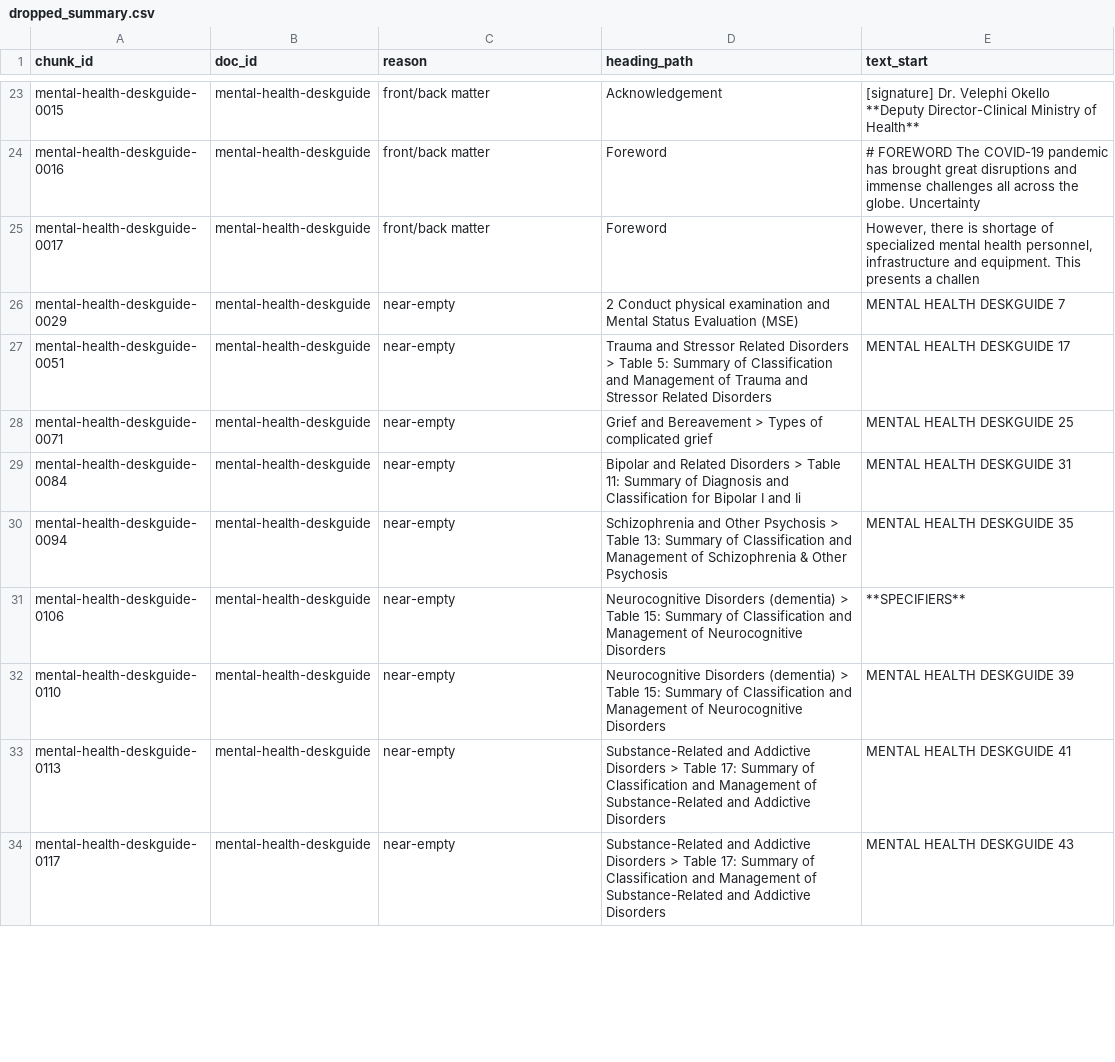
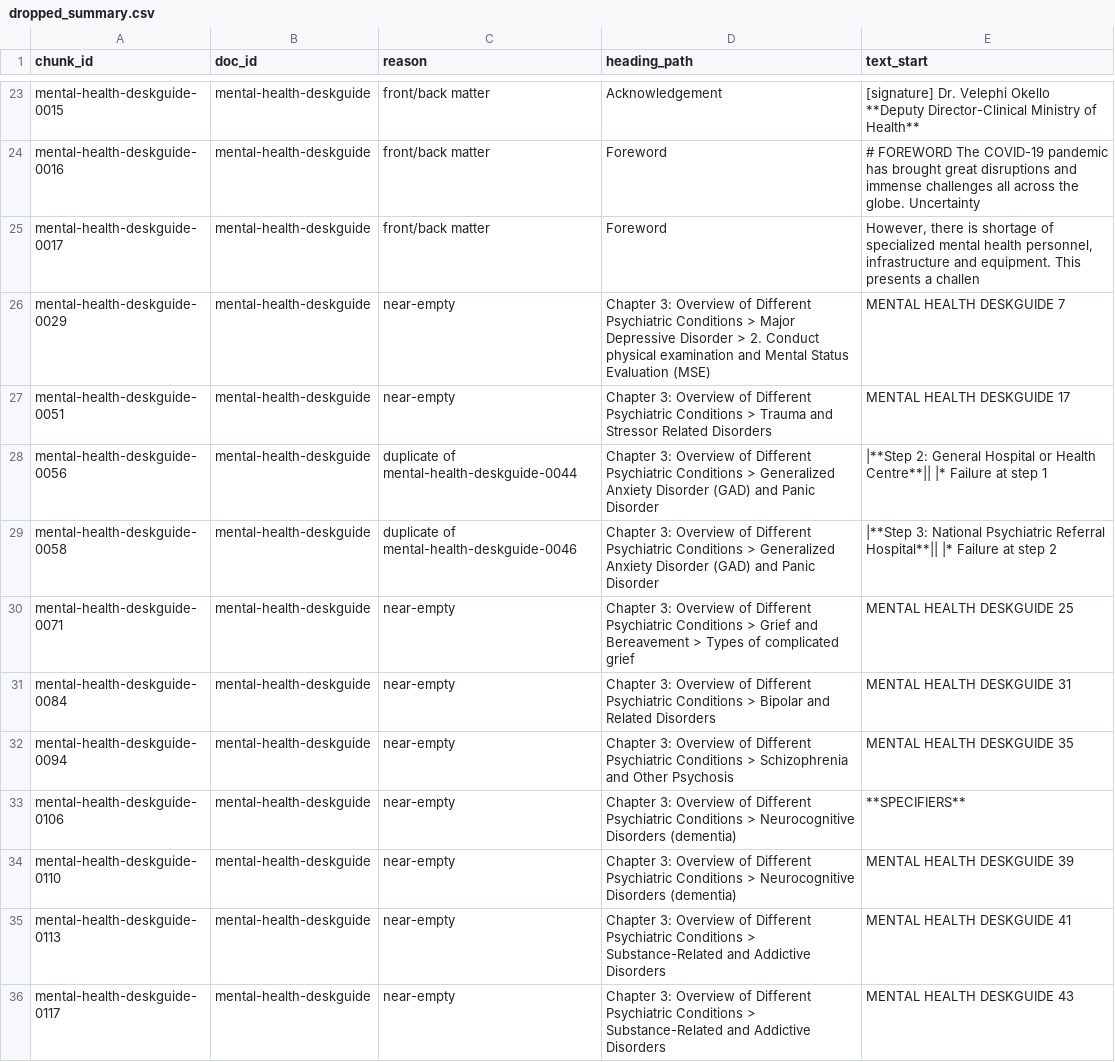
Before and after one commit to ydfriedman/Eswatini-ASR, a CSV file: 08_Clinical_Guidelines_Chat/chunks_v2/logs/dropped_summary.csv, drawn as a sheet; only a part is shown, gaps mark what is left out; the diff covers the shown part only.

```diff
--- a/08_Clinical_Guidelines_Chat/chunks_v2/logs/dropped_summary.csv
+++ b/08_Clinical_Guidelines_Chat/chunks_v2/logs/dropped_summary.csv
@@ -25,10 +25,12 @@ mental-health-deskguide-0016,mental-health-deskguide,front/back matter,Foreword,
 mental-health-deskguide-0017,mental-health-deskguide,front/back matter,Foreword,"However, there is shortage of specialized mental health personnel, infrastructure and equipment. This presents a challen"
-mental-health-deskguide-0029,mental-health-deskguide,near-empty,2 Conduct physical examination and Mental Status Evaluation (MSE),MENTAL HEALTH DESKGUIDE 7
-mental-health-deskguide-0051,mental-health-deskguide,near-empty,Trauma and Stressor Related Disorders > Table 5: Summary of Classification and Management of Trauma and Stressor Related Disorders,MENTAL HEALTH DESKGUIDE 17
-mental-health-deskguide-0071,mental-health-deskguide,near-empty,Grief and Bereavement > Types of complicated grief,MENTAL HEALTH DESKGUIDE 25
-mental-health-deskguide-0084,mental-health-deskguide,near-empty,Bipolar and Related Disorders > Table 11: Summary of Diagnosis and Classification for Bipolar I and Ii,MENTAL HEALTH DESKGUIDE 31
-mental-health-deskguide-0094,mental-health-deskguide,near-empty,Schizophrenia and Other Psychosis > Table 13: Summary of Classification and Management of Schizophrenia & Other Psychosis,MENTAL HEALTH DESKGUIDE 35
-mental-health-deskguide-0106,mental-health-deskguide,near-empty,Neurocognitive Disorders (dementia) > Table 15: Summary of Classification and Management of Neurocognitive Disorders,**SPECIFIERS**
-mental-health-deskguide-0110,mental-health-deskguide,near-empty,Neurocognitive Disorders (dementia) > Table 15: Summary of Classification and Management of Neurocognitive Disorders,MENTAL HEALTH DESKGUIDE 39
-mental-health-deskguide-0113,mental-health-deskguide,near-empty,Substance-Related and Addictive Disorders > Table 17: Summary of Classification and Management of Substance-Related and Addictive Disorders,MENTAL HEALTH DESKGUIDE 41
-mental-health-deskguide-0117,mental-health-deskguide,near-empty,Substance-Related and Addictive Disorders > Table 17: Summary of Classification and Management of Substance-Related and Addictive Disorders,MENTAL HEALTH DESKGUIDE 43
+mental-health-deskguide-0029,mental-health-deskguide,near-empty,Chapter 3: Overview of Different Psychiatric Conditions > Major Depressive Disorder > 2. Conduct physical examination and Mental Status Evaluation (MSE),MENTAL HEALTH DESKGUIDE 7
+mental-health-deskguide-0051,mental-health-deskguide,near-empty,Chapter 3: Overview of Different Psychiatric Conditions > Trauma and Stressor Related Disorders,MENTAL HEALTH DESKGUIDE 17
+mental-health-deskguide-0056,mental-health-deskguide,duplicate of mental-health-deskguide-0044,Chapter 3: Overview of Different Psychiatric Conditions > Generalized Anxiety Disorder (GAD) and Panic Disorder,|**Step 2: General Hospital or Health Centre**|| |* Failure at step 1
+mental-health-deskguide-0058,mental-health-deskguide,duplicate of mental-health-deskguide-0046,Chapter 3: Overview of Different Psychiatric Conditions > Generalized Anxiety Disorder (GAD) and Panic Disorder,|**Step 3: National Psychiatric Referral Hospital**|| |* Failure at step 2
+mental-health-deskguide-0071,mental-health-deskguide,near-empty,Chapter 3: Overview of Different Psychiatric Conditions > Grief and Bereavement > Types of complicated grief,MENTAL HEALTH DESKGUIDE 25
+mental-health-deskguide-0084,mental-health-deskguide,near-empty,Chapter 3: Overview of Different Psychiatric Conditions > Bipolar and Related Disorders,MENTAL HEALTH DESKGUIDE 31
+mental-health-deskguide-0094,mental-health-deskguide,near-empty,Chapter 3: Overview of Different Psychiatric Conditions > Schizophrenia and Other Psychosis,MENTAL HEALTH DESKGUIDE 35
+mental-health-deskguide-0106,mental-health-deskguide,near-empty,Chapter 3: Overview of Different Psychiatric Conditions > Neurocognitive Disorders (dementia),**SPECIFIERS**
+mental-health-deskguide-0110,mental-health-deskguide,near-empty,Chapter 3: Overview of Different Psychiatric Conditions > Neurocognitive Disorders (dementia),MENTAL HEALTH DESKGUIDE 39
+mental-health-deskguide-0113,mental-health-deskguide,near-empty,Chapter 3: Overview of Different Psychiatric Conditions > Substance-Related and Addictive Disorders,MENTAL HEALTH DESKGUIDE 41
+mental-health-deskguide-0117,mental-health-deskguide,near-empty,Chapter 3: Overview of Different Psychiatric Conditions > Substance-Related and Addictive Disorders,MENTAL HEALTH DESKGUIDE 43
```
Also changed, not shown: 9 added rows, 2 removed rows and 50 edited cells elsewhere in this file, 10 other files.
